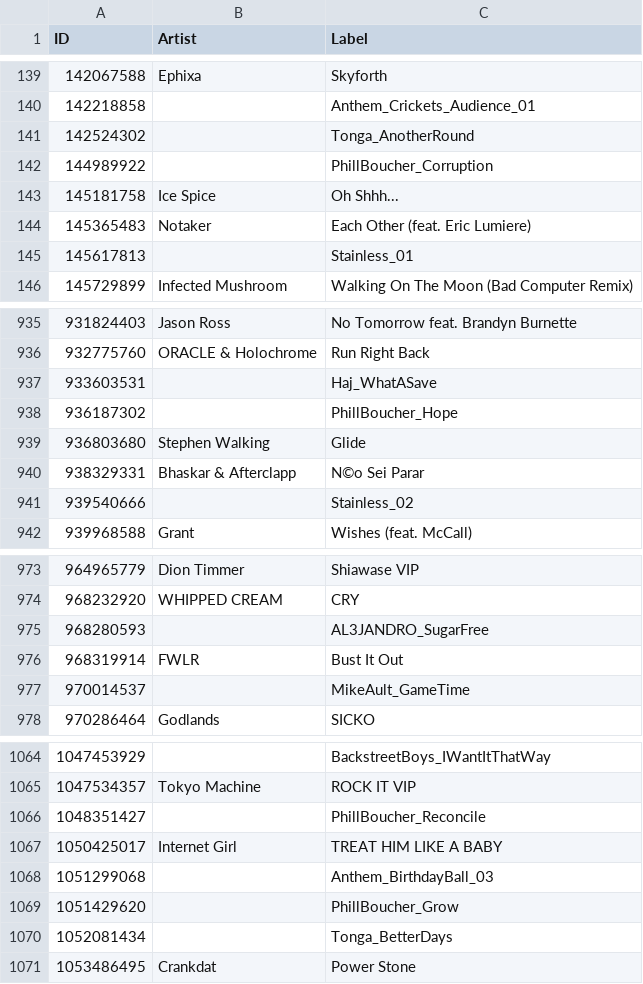
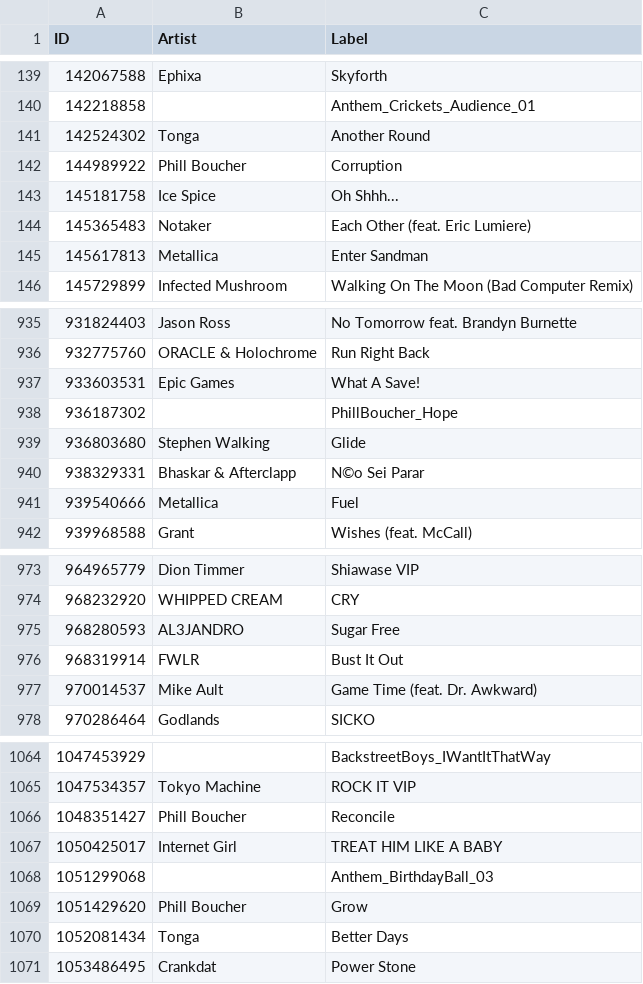
Before and after one commit to ShinyEmii/Toga-Files, a CSV file: soundtracks.csv, drawn as a sheet; only a part is shown, gaps mark what is left out; the diff covers the shown part only.

Commit message:
Update soundtracks.csv

```diff
--- a/soundtracks.csv
+++ b/soundtracks.csv
@@ -140,7 +140,7 @@
 "142218858","","Anthem_Crickets_Audience_01"
-"142524302","","Tonga_AnotherRound"
-"144989922","","PhillBoucher_Corruption"
+"142524302","Tonga","Another Round"
+"144989922","Phill Boucher","Corruption"
 "145181758","Ice Spice","Oh Shhh..."
 "145365483","Notaker","Each Other (feat. Eric Lumiere)"
-"145617813","","Stainless_01"
+"145617813","Metallica","Enter Sandman"
 "145729899","Infected Mushroom","Walking On The Moon (Bad Computer Remix)"
@@ -936,3 +936,3 @@
 "932775760","ORACLE & Holochrome","Run Right Back"
-"933603531","","Haj_WhatASave"
+"933603531","Epic Games","What A Save!"
 "936187302","","PhillBoucher_Hope"
@@ -940,3 +940,3 @@
 "938329331","Bhaskar & Afterclapp","N©o Sei Parar"
-"939540666","","Stainless_02"
+"939540666","Metallica","Fuel"
 "939968588","Grant","Wishes (feat. McCall)"
@@ -974,5 +974,5 @@
 "968232920","WHIPPED CREAM","CRY"
-"968280593","","AL3JANDRO_SugarFree"
+"968280593","AL3JANDRO","Sugar Free"
 "968319914","FWLR","Bust It Out"
-"970014537","","MikeAult_GameTime"
+"970014537","Mike Ault","Game Time (feat. Dr. Awkward)"
 "970286464","Godlands","SICKO"
@@ -1065,7 +1065,7 @@
 "1047534357","Tokyo Machine","ROCK IT VIP"
-"1048351427","","PhillBoucher_Reconcile"
+"1048351427","Phill Boucher","Reconcile"
 "1050425017","Internet Girl","TREAT HIM LIKE A BABY"
 "1051299068","","Anthem_BirthdayBall_03"
-"1051429620","","PhillBoucher_Grow"
-"1052081434","","Tonga_BetterDays"
+"1051429620","Phill Boucher","Grow"
+"1052081434","Tonga","Better Days"
 "1053486495","Crankdat","Power Stone"
```
Also changed, not shown: 58 edited cells elsewhere in this file.
